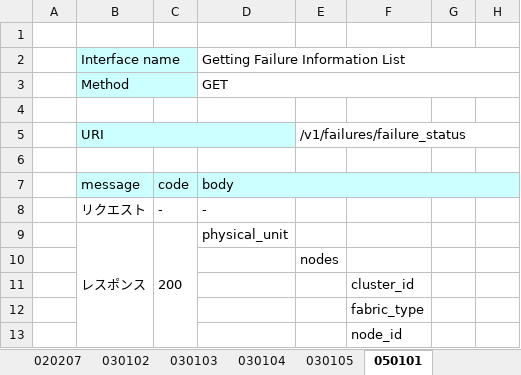
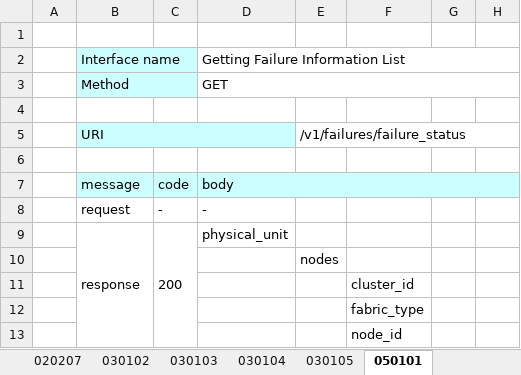
Before and after one commit to multi-service-fabric/fabric-controller, an Excel workbook: API/controller_api.xlsx, sheet 050101, drawn as a sheet; only a part is shown; values as stored, in another font and other column widths than the file's, no borders; the diff names each change by its address in the sheet, - before the commit and + after, or states it on an @@ line.

```diff
--- a/API/controller_api.xlsx (sheet 050101)
+++ b/API/controller_api.xlsx (sheet 050101)
-B8 (message): リクエスト
+B8 (message): request
-B9 (message): レスポンス
+B9 (message): response
```
Also changed, not shown: sheet 011403, sheet 010403, sheet 011103, sheet 010405, sheet 000201, sheet 010503.
